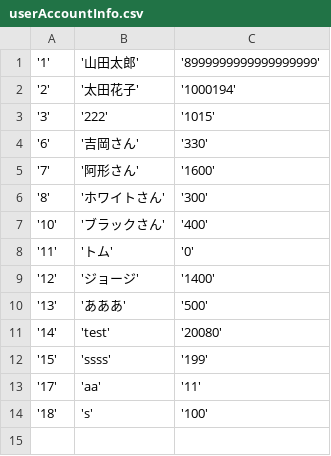
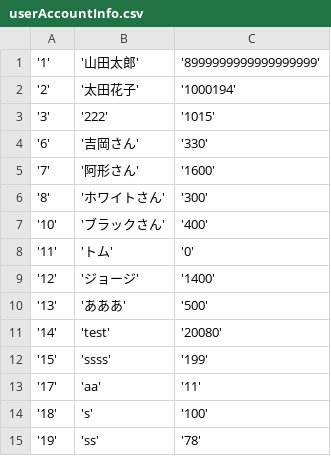
Before and after one commit to kanagawa2019/JavaTraining, a CSV file: agatasan_java/userAccountInfo.csv, drawn as a sheet.

```diff
--- a/agatasan_java/userAccountInfo.csv
+++ b/agatasan_java/userAccountInfo.csv
@@ -14 +14,2 @@
 '18','s','100'
+'19','ss','78'
```
Also changed, not shown: agatasan_java/accountHistory.csv, 5 other files.
